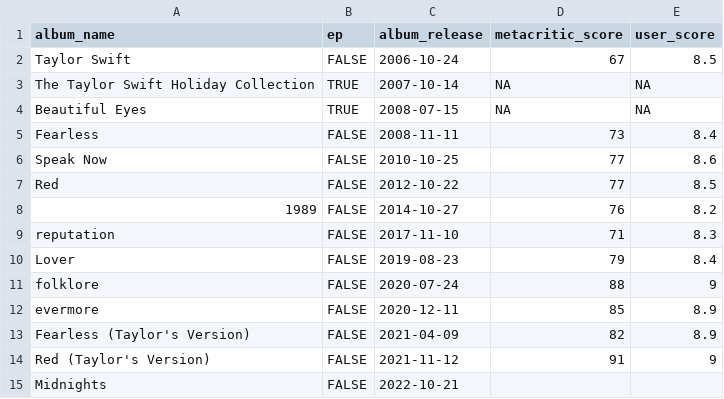
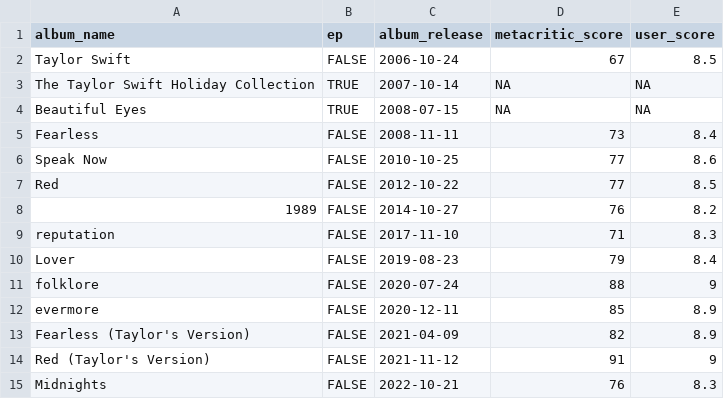
Before and after one commit to TomasGomez02/TPFinalAlgo1, a CSV file: datasets/taylor_albums.csv, drawn as a sheet.

```diff
--- a/datasets/taylor_albums.csv
+++ b/datasets/taylor_albums.csv
@@ -14,2 +14,2 @@ Fearless (Taylor's Version),FALSE,2021-04-09,82,8.9
 Red (Taylor's Version),FALSE,2021-11-12,91,9
-Midnights,FALSE,2022-10-21,,
+Midnights,FALSE,2022-10-21,76,8.3
```
Also changed, not shown: 11 other files.
